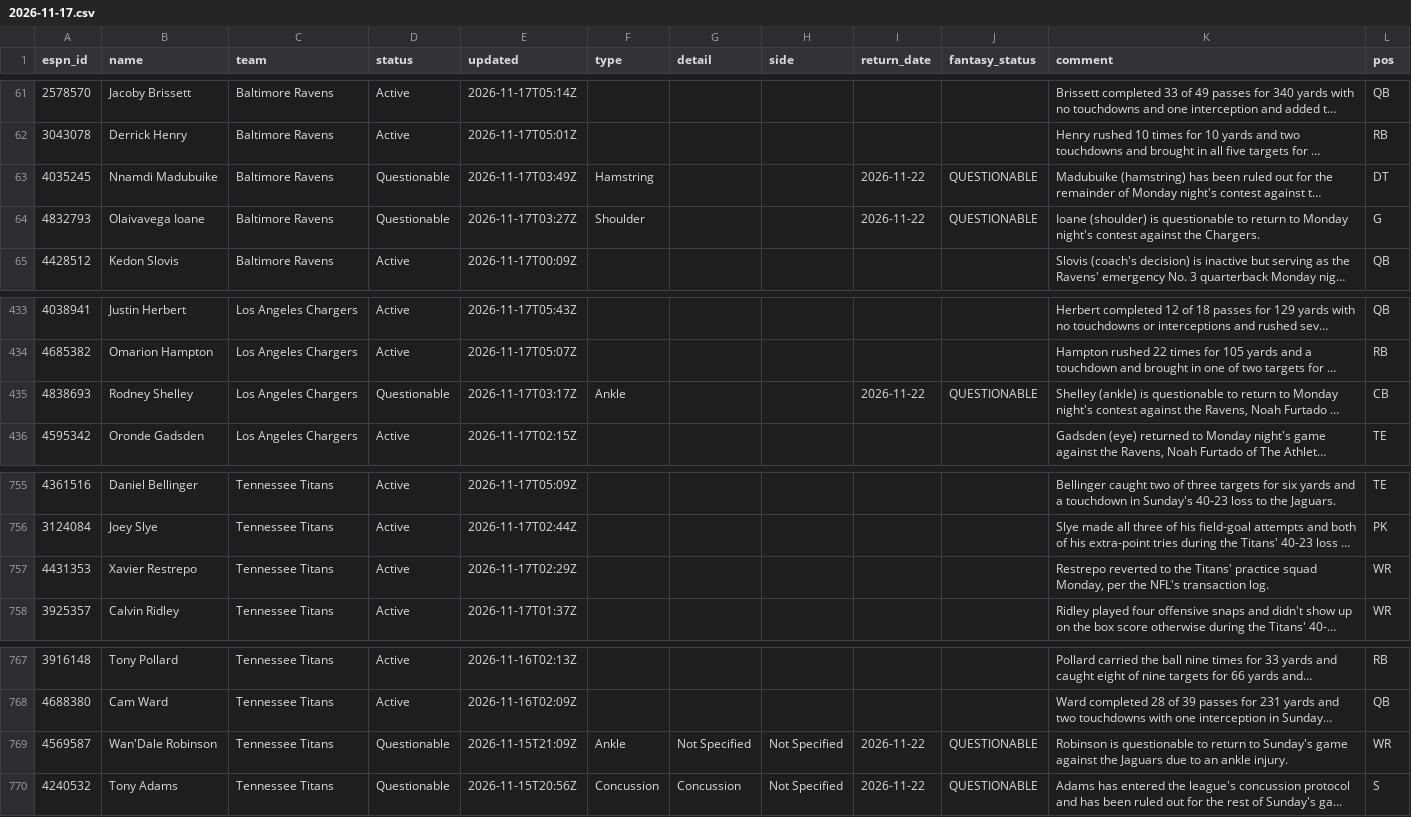
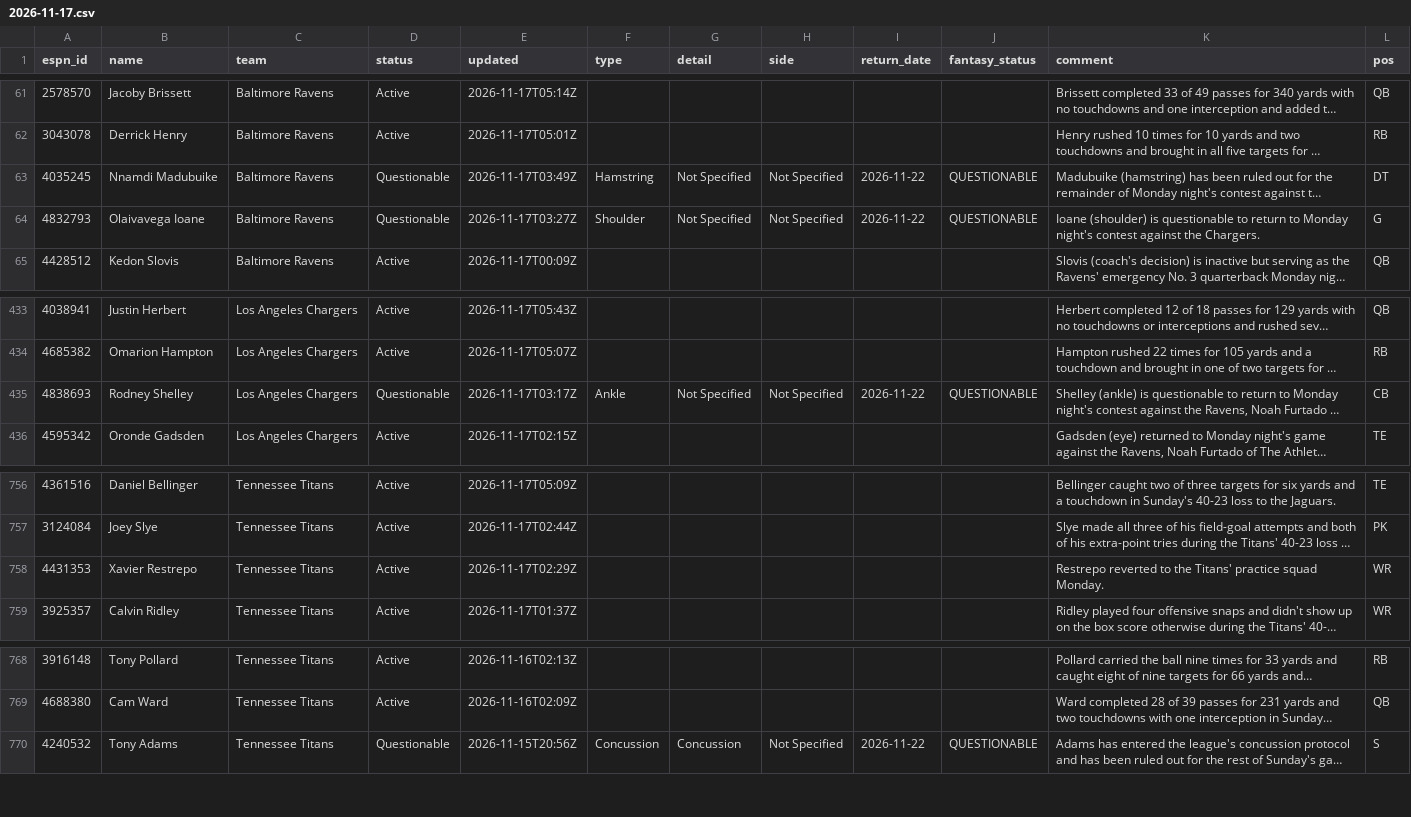
Before and after one commit to ChefJulio/nfl-edge, a CSV file: data/espn_injuries/2026-11-17.csv, drawn as a sheet; only a part is shown, gaps mark what is left out; long unchanged cells end in …; removed rows and columns are numbered as before the commit, all else as after; the diff covers the shown part only; the diff names each change by its address in the sheet, - before the commit and + after, or states it on an @@ line.

```diff
--- a/data/espn_injuries/2026-11-17.csv
+++ b/data/espn_injuries/2026-11-17.csv
-G63:G64 (detail): (empty)
+G63:G64 (detail): Not Specified
-H63:H64 (side): (empty)
+H63:H64 (side): Not Specified
-G435 (detail): (empty)
+G435 (detail): Not Specified
-H435 (side): (empty)
+H435 (side): Not Specified
-K758 (comment): …practice squad Monday, per the NFL's transaction log.
+K758 (comment): …practice squad Monday.
-row 769: 4569587 | Wan'Dale Robinson | Tennessee Titans | Questionable | 2026-11-15T21:09Z | Ankle | Not Specified | Not Specified | 2026-11-22 | QUESTIONABLE | Robinson is questionable to return to Sunday's game against the Jaguars due to an ankle injury. | WR
```
Also changed, not shown: 4 added rows, 3 removed rows and 2 edited cells elsewhere in this file, 3 other files.
